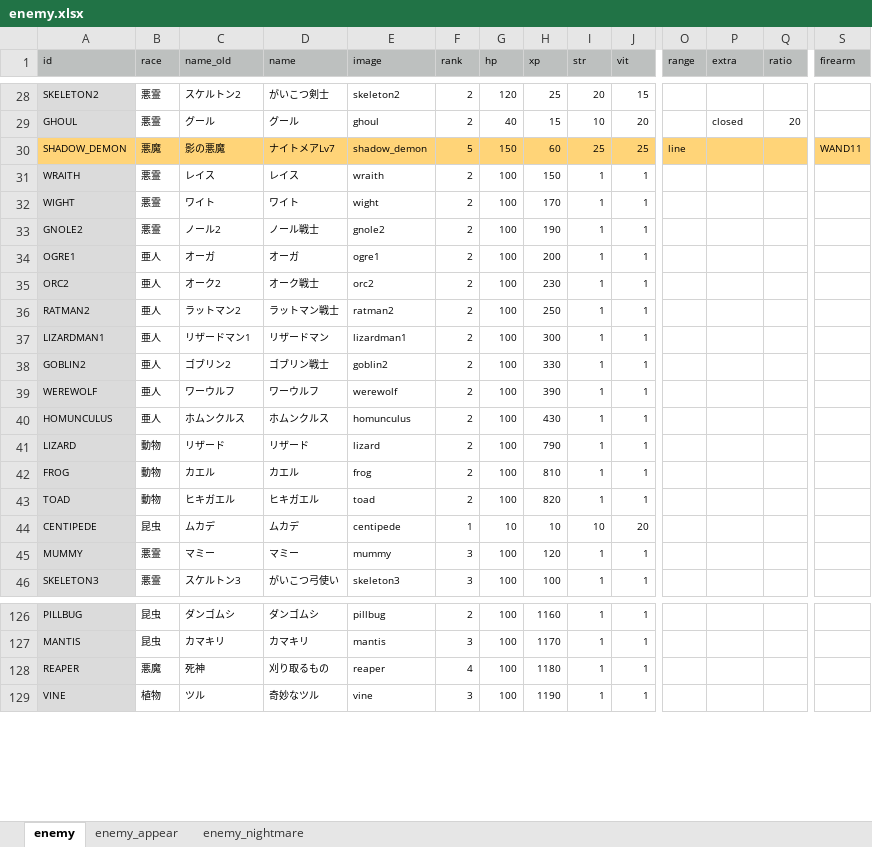
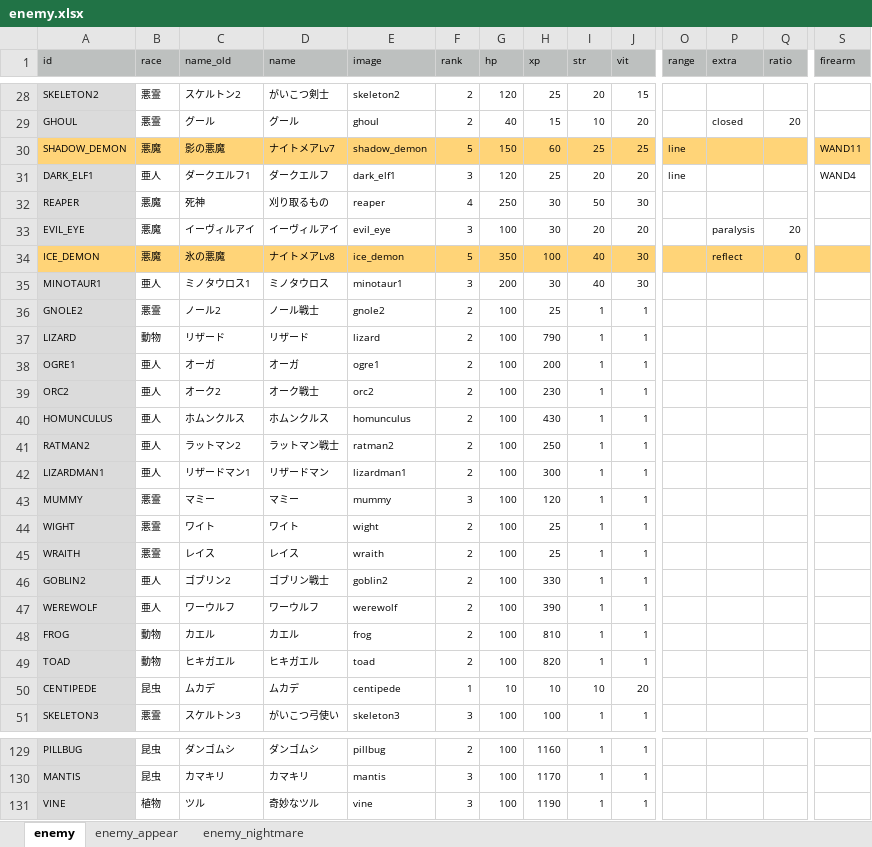
Before and after one commit to syun77/FlixelRL, an Excel workbook: docs/enemy.xlsx, sheet enemy, drawn as a sheet; only a part is shown, gaps mark what is left out; values as stored, in another font and other column widths than the file's, no borders; removed rows and columns are numbered as before the commit, all else as after; rows hold the shown columns only; the diff covers the shown part only; the diff names each change by its address in the sheet, - before the commit and + after, or states it on an @@ line.

```diff
--- a/docs/enemy.xlsx (sheet enemy)
+++ b/docs/enemy.xlsx (sheet enemy)
-row 31: WRAITH | 悪霊 | レイス | レイス | wraith | 2 | 100 | 150 | 1 | 1
-row 32: WIGHT | 悪霊 | ワイト | ワイト | wight | 2 | 100 | 170 | 1 | 1
+row 31: DARK_ELF1 | 亜人 | ダークエルフ1 | ダークエルフ | dark_elf1 | 3 | 120 | 25 | 20 | 20 | line |  |  | WAND4
+row 32: REAPER | 悪魔 | 死神 | 刈り取るもの | reaper | 4 | 250 | 30 | 50 | 30
+row 33: EVIL_EYE | 悪魔 | イーヴィルアイ | イーヴィルアイ | evil_eye | 3 | 100 | 30 | 20 | 20 |  | paralysis | 20
+row 34: ICE_DEMON | 悪魔 | 氷の悪魔 | ナイトメアLv8 | ice_demon | 5 | 350 | 100 | 40 | 30 |  | reflect | 0
+row 35: MINOTAUR1 | 亜人 | ミノタウロス1 | ミノタウロス | minotaur1 | 3 | 200 | 30 | 40 | 30
-H36 (xp): 190
+H36 (xp): 25
@@ row 41 moved to row 37: LIZARD @@
@@ row 45 moved to row 43: MUMMY @@
+row 44: WIGHT | 悪霊 | ワイト | ワイト | wight | 2 | 100 | 25 | 1 | 1
+row 45: WRAITH | 悪霊 | レイス | レイス | wraith | 2 | 100 | 25 | 1 | 1
-row 128: REAPER | 悪魔 | 死神 | 刈り取るもの | reaper | 4 | 100 | 1180 | 1 | 1
```
Also changed, not shown: 4 removed rows elsewhere in this sheet, sheet enemy_appear, docs/item.xlsx, 3 other files.
